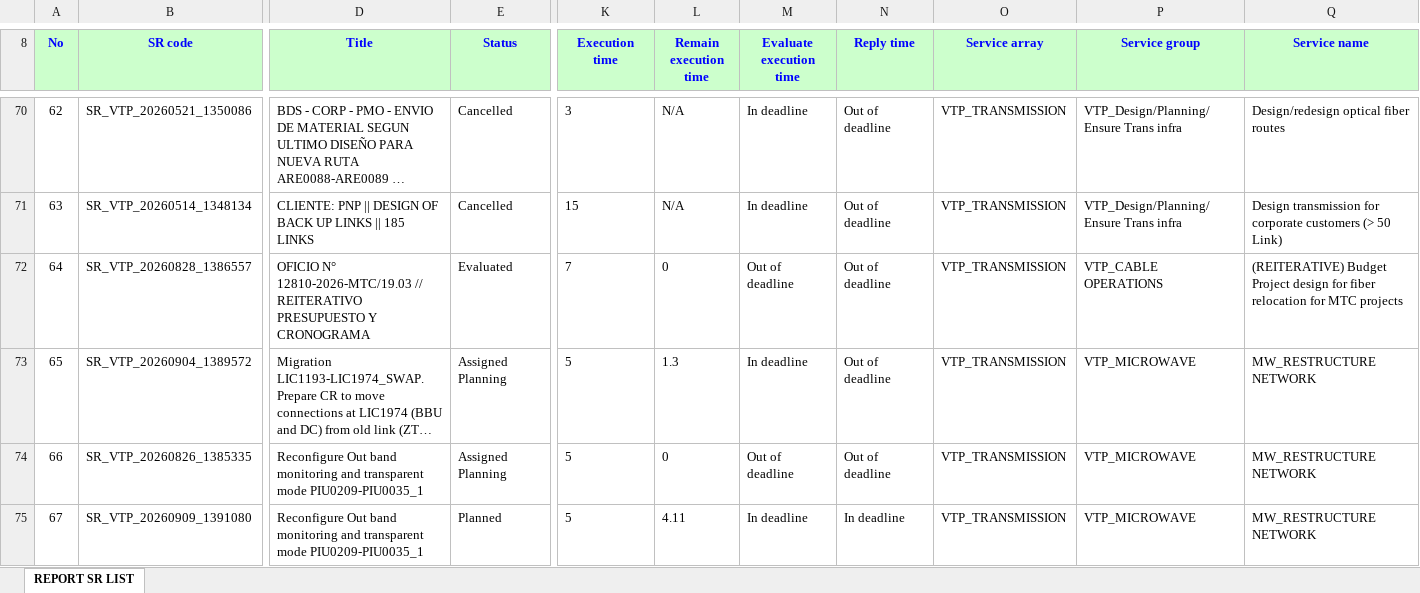
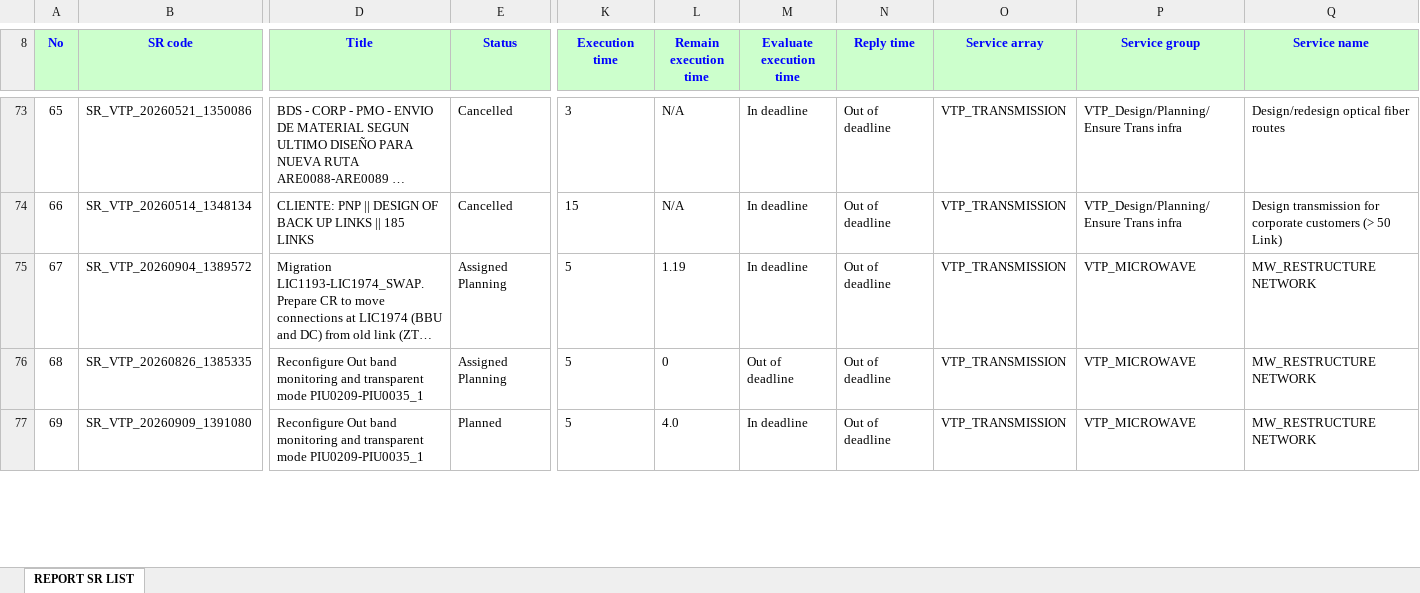
Before and after one commit to alvaromartinezg/sr_dashboard, an Excel workbook: SR_REPORT.xlsx, sheet REPORT SR LIST, drawn as a sheet; only a part is shown, gaps mark what is left out; long unchanged cells end in …; values as stored, in another font and other column widths than the file's, no borders; removed rows and columns are numbered as before the commit, all else as after; rows hold the shown columns only; the diff covers the shown part only; the diff names each change by its address in the sheet, - before the commit and + after, or states it on an @@ line.

Commit message:
update SR report

```diff
--- a/SR_REPORT.xlsx (sheet REPORT SR LIST)
+++ b/SR_REPORT.xlsx (sheet REPORT SR LIST)
@@ column A (No) renumbered from row 13 down @@
-row 72: 64 | SR_VTP_20260828_1386557 | OFICIO N° 12810-2026-MTC/19.03 // REITERATIVO PRESUPUESTO Y CRONOGRAMA | Evaluated | 7 | 0 | Out of deadline | Out of deadline | VTP_TRANSMISSION | VTP_CABLE OPERATIONS | (REITERATIVE) Budget Project design for fiber relocation for MTC projects
-L75 (Remain execution time): 1.3
+L75 (Remain execution time): 1.19
-L77 (Remain execution time): 4.11
+L77 (Remain execution time): 4.0
-N77 (Reply time): In deadline
+N77 (Reply time): Out of deadline
```
Also changed, not shown: 10 added rows, 4 removed rows, 109 moved rows and 32 edited cells elsewhere in this sheet.
